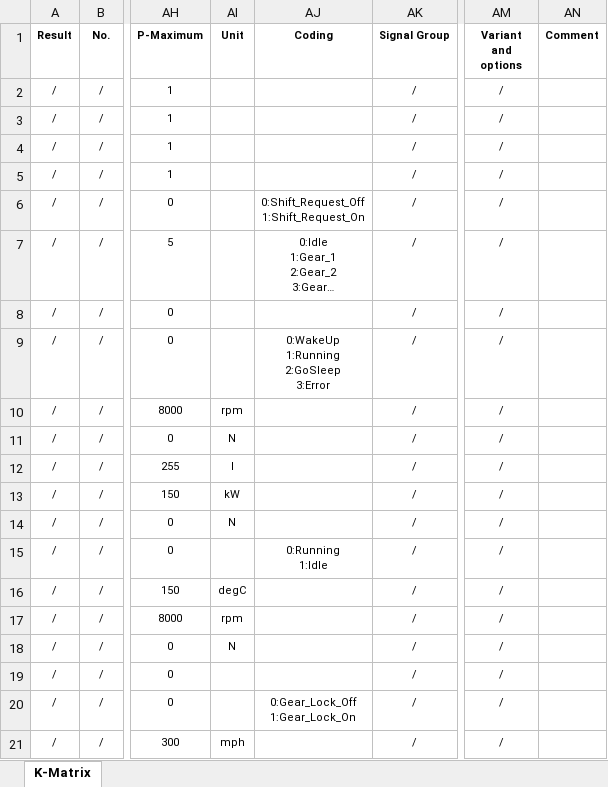
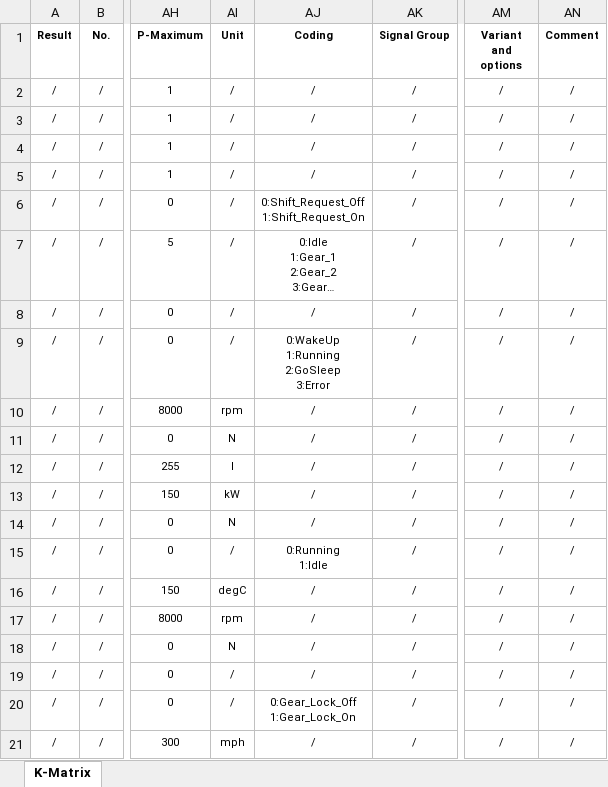
Before and after one commit to 0xWave-Flow/canmatrix, an Excel workbook: dbc/EXPORT_CAN_EXTENDED/PowerTrain.xlsx, sheet K-Matrix, drawn as a sheet; only a part is shown, gaps mark what is left out; long unchanged cells end in …; values as stored, in another font and other column widths than the file's, no borders; the diff names each change by its address in the sheet, - before the commit and + after, or states it on an @@ line.

Commit message:
[ PUT ' / ' IF FIELD IS EMPTY ]

```diff
--- a/dbc/EXPORT_CAN_EXTENDED/PowerTrain.xlsx (sheet K-Matrix)
+++ b/dbc/EXPORT_CAN_EXTENDED/PowerTrain.xlsx (sheet K-Matrix)
-AI2:AI9 (Unit): (empty)
+AI2:AI9 (Unit): /
-AJ2:AJ5 (Coding): (empty)
+AJ2:AJ5 (Coding): /
-AN2:AN21 (Comment): (empty)
+AN2:AN21 (Comment): /
-AJ8 (Coding): (empty)
+AJ8 (Coding): /
-AJ10:AJ14 (Coding): (empty)
+AJ10:AJ14 (Coding): /
-AI15 (Unit): (empty)
+AI15 (Unit): /
-AJ16:AJ19 (Coding): (empty)
+AJ16:AJ19 (Coding): /
-AI19:AI20 (Unit): (empty)
+AI19:AI20 (Unit): /
-AJ21 (Coding): (empty)
+AJ21 (Coding): /
```
Also changed, not shown: 3 other files.
